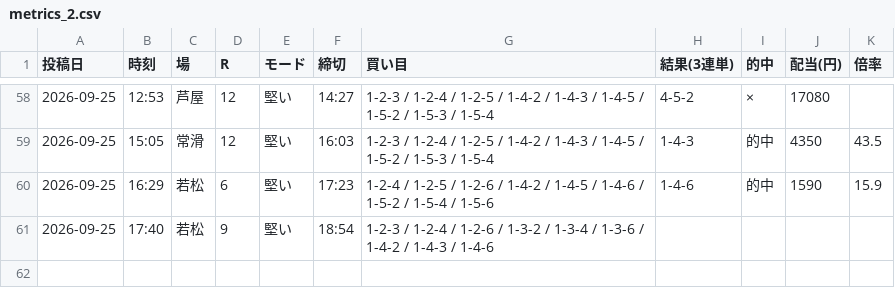
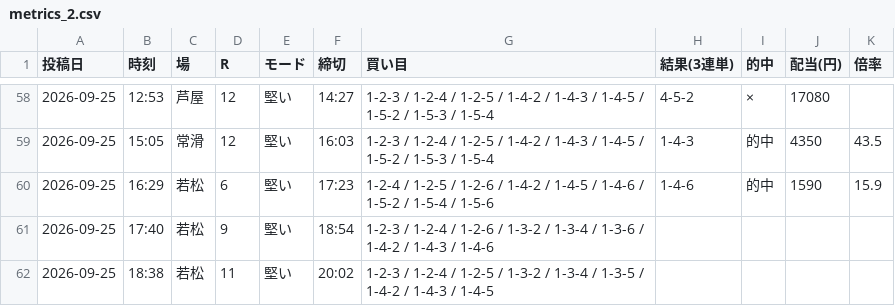
Before and after one commit to Growth37/kyotei-threads-bot, a CSV file: metrics_2.csv, drawn as a sheet; only a part is shown, gaps mark what is left out.

Commit message:
metrics: 2号の的中結果を更新

```diff
--- a/metrics_2.csv
+++ b/metrics_2.csv
@@ -61 +61,2 @@
 2026-09-25,17:40,若松,9,堅い,18:54,1-2-3 / 1-2-4 / 1-2-6 / 1-3-2 / 1-3-4 / 1-3-6 / 1-4-2 / 1-4-3 / 1-4-6,,,,
+2026-09-25,18:38,若松,11,堅い,20:02,1-2-3 / 1-2-4 / 1-2-5 / 1-3-2 / 1-3-4 / 1-3-5 / 1-4-2 / 1-4-3 / 1-4-5,,,,
```
